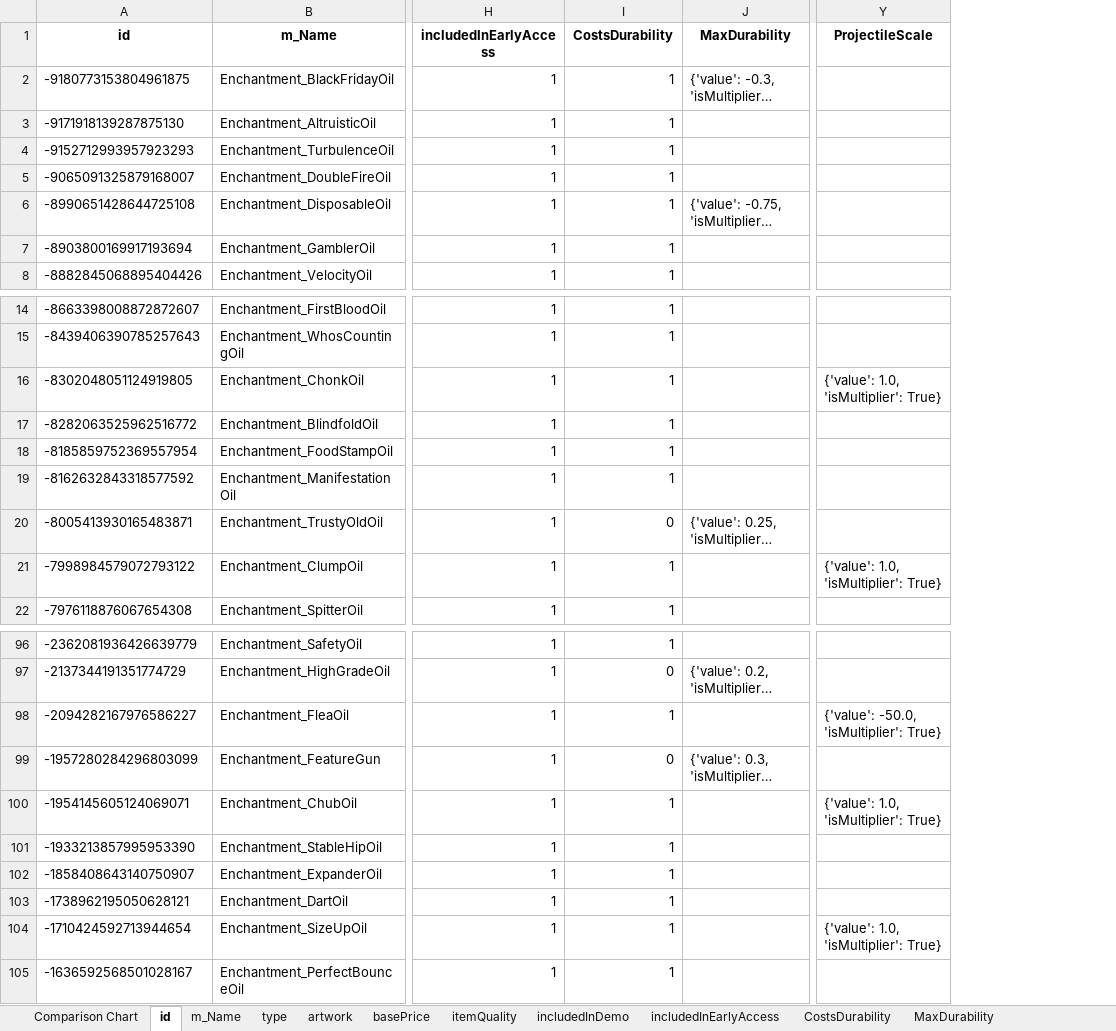
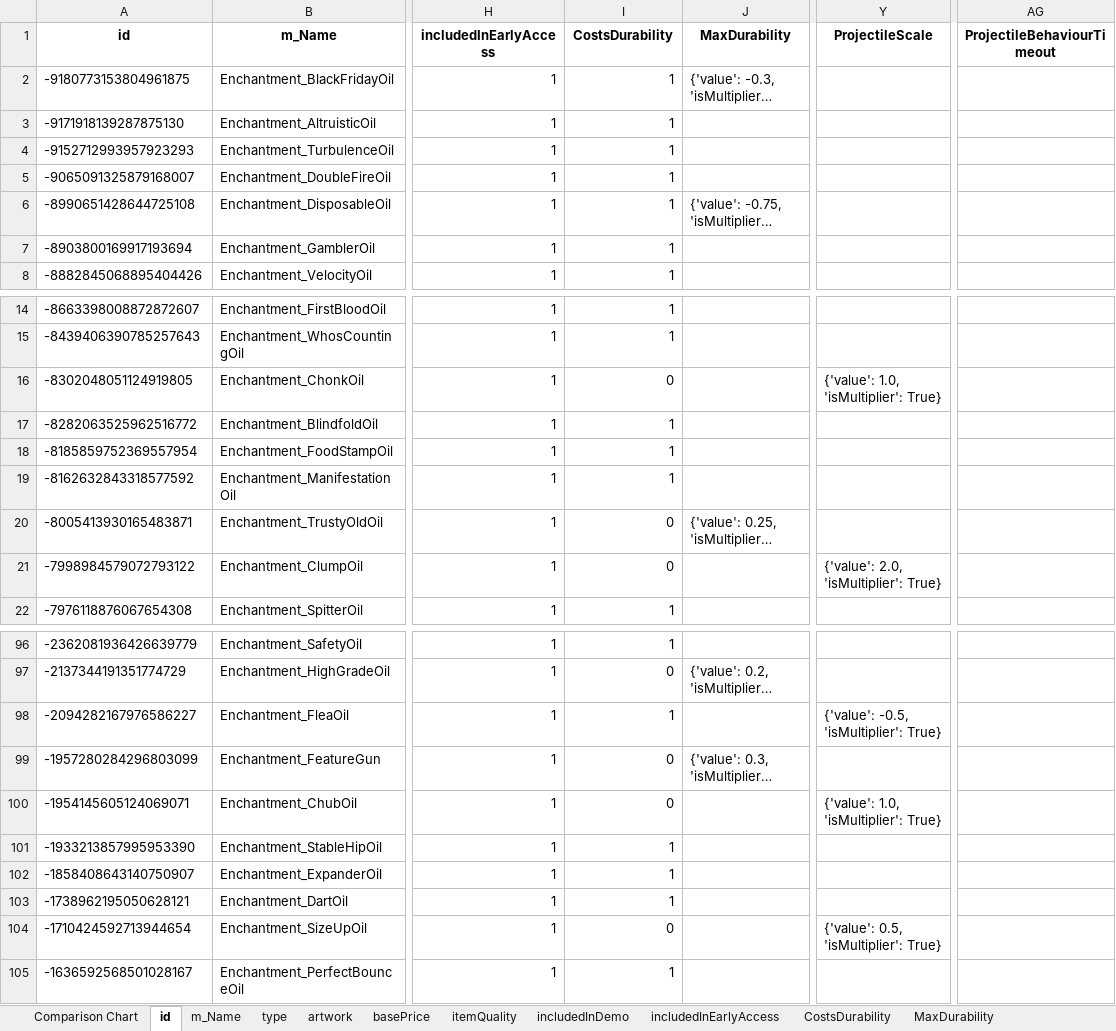
Before and after one commit to dereklee0310/SULFUR-toolkit, an Excel workbook: examples/oils.xlsx, sheet id, drawn as a sheet; only a part is shown, gaps mark what is left out; long unchanged cells end in …; values as stored, in another font and other column widths than the file's, no borders; the diff covers the shown part only; the diff names each change by its address in the sheet, - before the commit and + after, or states it on an @@ line.

```diff
--- a/examples/oils.xlsx (sheet id)
+++ b/examples/oils.xlsx (sheet id)
+column AG (ProjectileBehaviourTimeout), empty
-I16 (CostsDurability): 1
+I16 (CostsDurability): 0
-I21 (CostsDurability): 1
+I21 (CostsDurability): 0
-Y21 (ProjectileScale): {'value': 1.0, 'isMultiplier': True}
+Y21 (ProjectileScale): {'value': 2.0, 'isMultiplier': True}
-Y98 (ProjectileScale): {'value': -50.0, 'isMultiplier': True}
+Y98 (ProjectileScale): {'value': -0.5, 'isMultiplier': True}
-I100 (CostsDurability): 1
+I100 (CostsDurability): 0
-I104 (CostsDurability): 1
+I104 (CostsDurability): 0
-Y104 (ProjectileScale): {'value': 1.0, 'isMultiplier': True}
+Y104 (ProjectileScale): {'value': 0.5, 'isMultiplier': True}
```
Also changed, not shown: 14 edited cells elsewhere in this sheet, sheet m_Name, sheet type, sheet artwork, sheet basePrice, sheet itemQuality, sheet includedInDemo, 22 more sheets, other sheet tabs, examples/recipes.xlsx, 4 other files.
